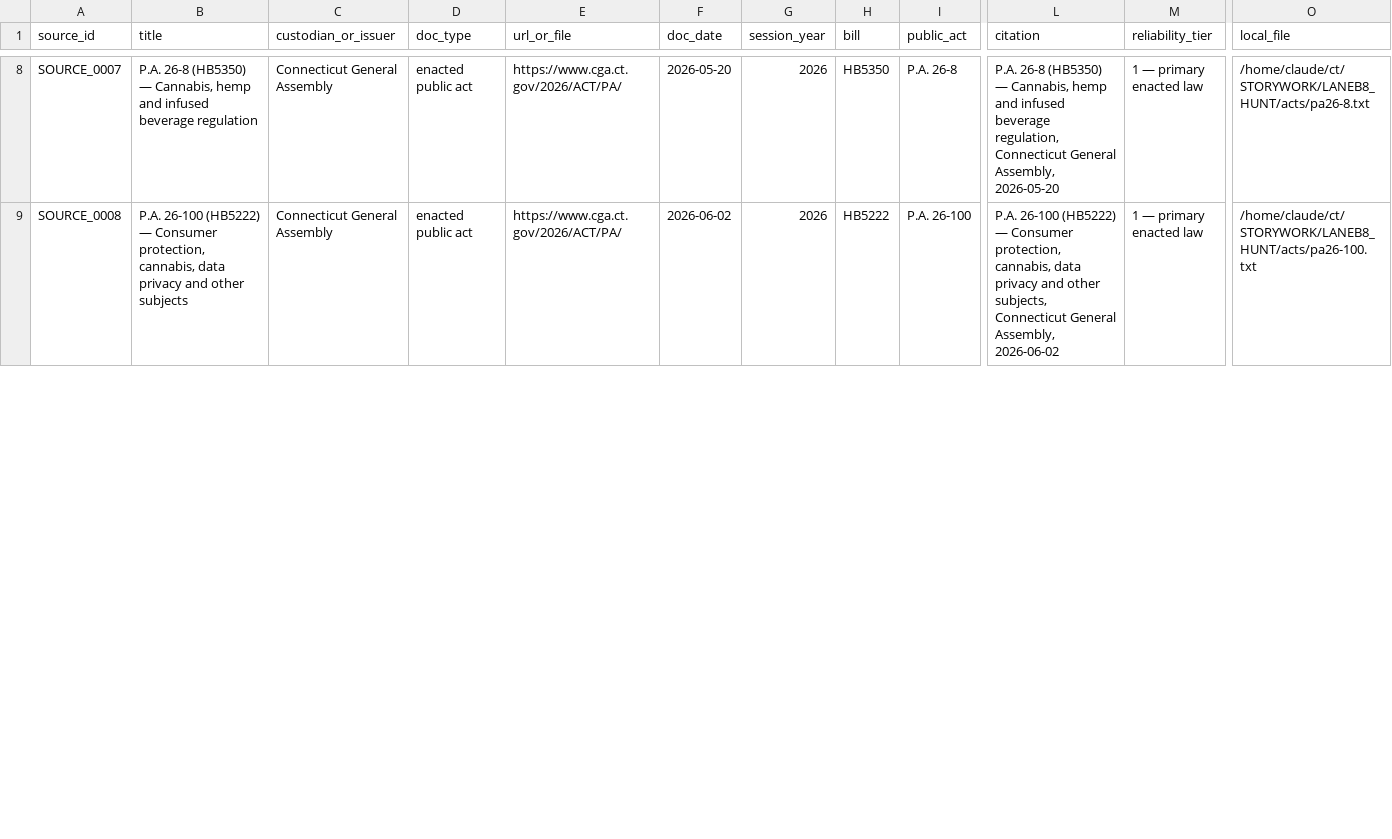
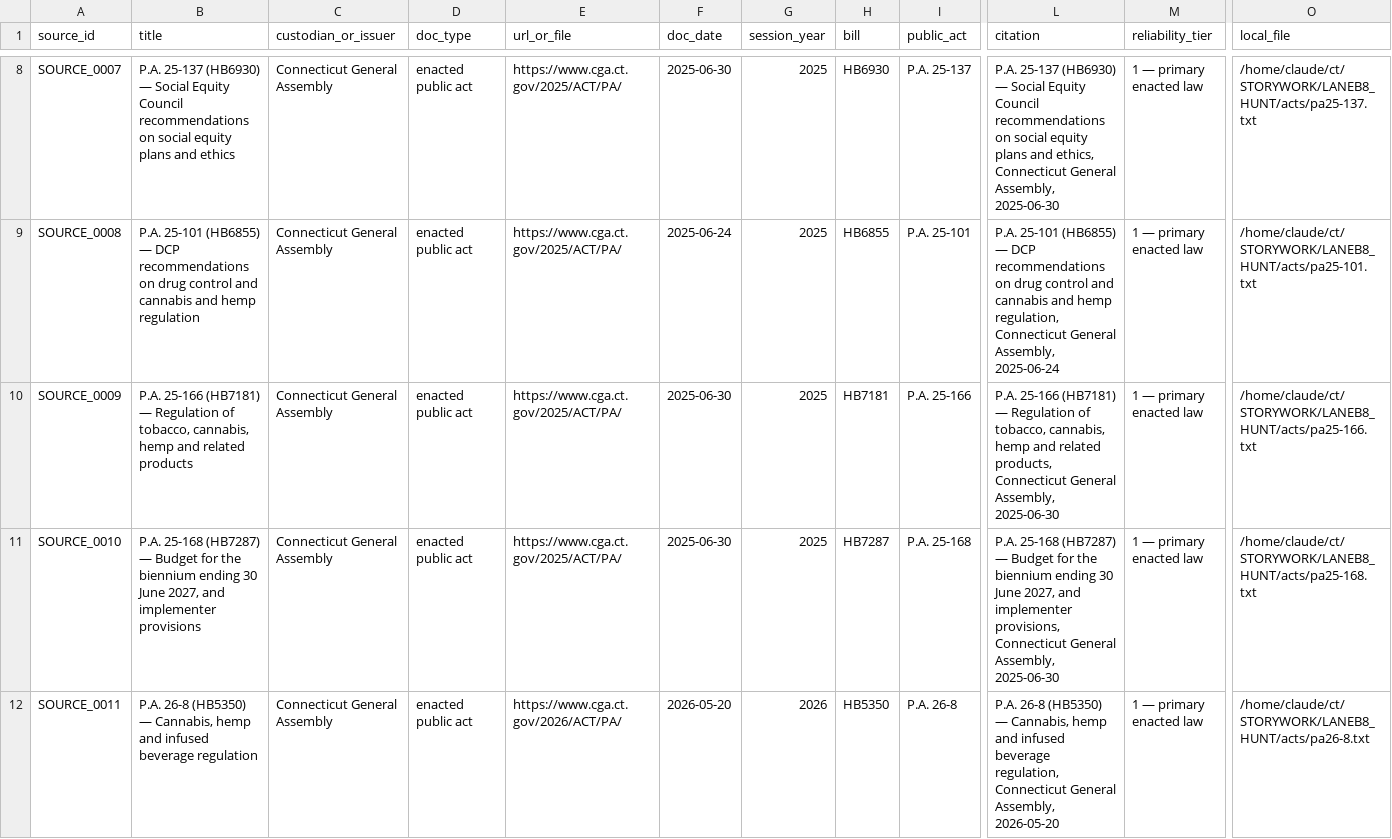
Before and after one commit to jmlschlee/CTCannabisLawHistory, a CSV file: downloads/sources.csv, drawn as a sheet; only a part is shown, gaps mark what is left out; rows hold the shown columns only; the diff covers the shown part only; the diff names each change by its address in the sheet, - before the commit and + after, or states it on an @@ line.

```diff
--- a/downloads/sources.csv
+++ b/downloads/sources.csv
-B8 (title): P.A. 26-8 (HB5350) — Cannabis, hemp and infused beverage regulation
+B8 (title): P.A. 25-137 (HB6930) — Social Equity Council recommendations on social equity plans and ethics
-E8:E9 (url_or_file): https://www.cga.ct.gov/2026/ACT/PA/
+E8:E9 (url_or_file): https://www.cga.ct.gov/2025/ACT/PA/
-F8 (doc_date): 2026-05-20
+F8 (doc_date): 2025-06-30
-G8:G9 (session_year): 2026
+G8:G9 (session_year): 2025
-H8 (bill): HB5350
+H8 (bill): HB6930
-I8 (public_act): P.A. 26-8
+I8 (public_act): P.A. 25-137
-L8 (citation): P.A. 26-8 (HB5350) — Cannabis, hemp and infused beverage regulation, Connecticut General Assembly, 2026-05-20
+L8 (citation): P.A. 25-137 (HB6930) — Social Equity Council recommendations on social equity plans and ethics, Connecticut General Assembly, 2025-06-30
-O8 (local_file): /home/claude/ct/STORYWORK/LANEB8_HUNT/acts/pa26-8.txt
+O8 (local_file): /home/claude/ct/STORYWORK/LANEB8_HUNT/acts/pa25-137.txt
-B9 (title): P.A. 26-100 (HB5222) — Consumer protection, cannabis, data privacy and other subjects
+B9 (title): P.A. 25-101 (HB6855) — DCP recommendations on drug control and cannabis and hemp regulation
-F9 (doc_date): 2026-06-02
+F9 (doc_date): 2025-06-24
-H9 (bill): HB5222
+H9 (bill): HB6855
-I9 (public_act): P.A. 26-100
+I9 (public_act): P.A. 25-101
-L9 (citation): P.A. 26-100 (HB5222) — Consumer protection, cannabis, data privacy and other subjects, Connecticut General Assembly, 2026-06-02
+L9 (citation): P.A. 25-101 (HB6855) — DCP recommendations on drug control and cannabis and hemp regulation, Connecticut General Assembly, 2025-06-24
-O9 (local_file): /home/claude/ct/STORYWORK/LANEB8_HUNT/acts/pa26-100.txt
+O9 (local_file): /home/claude/ct/STORYWORK/LANEB8_HUNT/acts/pa25-101.txt
+row 10: SOURCE_0009 | P.A. 25-166 (HB7181) — Regulation of tobacco, cannabis, hemp and related products | Connecticut General Assembly | enacted public act | https://www.cga.ct.gov/2025/ACT/PA/ | 2025-06-30 | 2025 | HB7181 | P.A. 25-166 | P.A. 25-166 (HB7181) — Regulation of tobacco, cannabis, hemp and related products, Connecticut General Assembly, 2025-06-30 | 1 — primary enacted law | /home/claude/ct/STORYWORK/LANEB8_HUNT/acts/pa25-166.txt
+row 11: SOURCE_0010 | P.A. 25-168 (HB7287) — Budget for the biennium ending 30 June 2027, and implementer provisions | Connecticut General Assembly | enacted public act | https://www.cga.ct.gov/2025/ACT/PA/ | 2025-06-30 | 2025 | HB7287 | P.A. 25-168 | P.A. 25-168 (HB7287) — Budget for the biennium ending 30 June 2027, and implementer provisions, Connecticut General Assembly, 2025-06-30 | 1 — primary enacted law | /home/claude/ct/STORYWORK/LANEB8_HUNT/acts/pa25-168.txt
+row 12: SOURCE_0011 | P.A. 26-8 (HB5350) — Cannabis, hemp and infused beverage regulation | Connecticut General Assembly | enacted public act | https://www.cga.ct.gov/2026/ACT/PA/ | 2026-05-20 | 2026 | HB5350 | P.A. 26-8 | P.A. 26-8 (HB5350) — Cannabis, hemp and infused beverage regulation, Connecticut General Assembly, 2026-05-20 | 1 — primary enacted law | /home/claude/ct/STORYWORK/LANEB8_HUNT/acts/pa26-8.txt
```
Also changed, not shown: 1 added row and 49 edited cells elsewhere in this file, downloads/amendments.csv, downloads/bills.csv, 44 other files.
